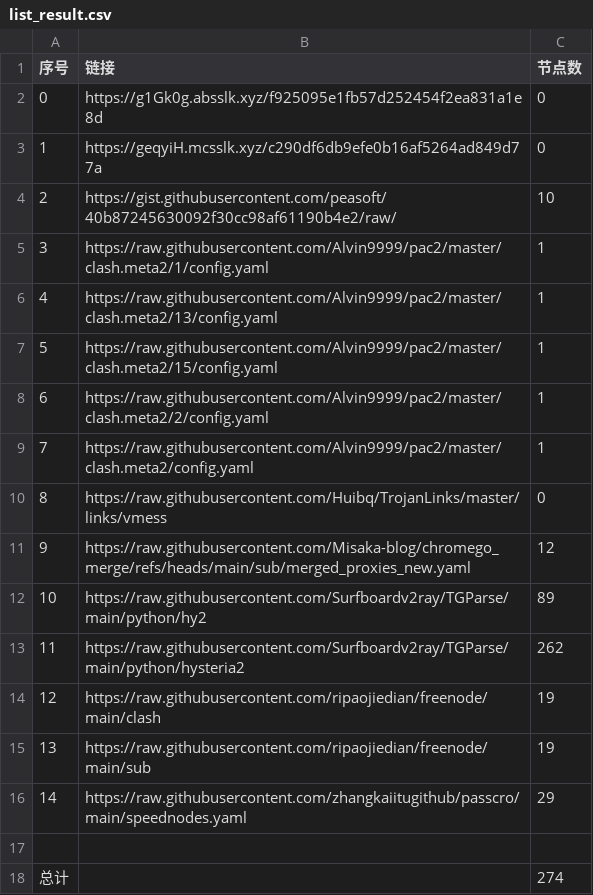
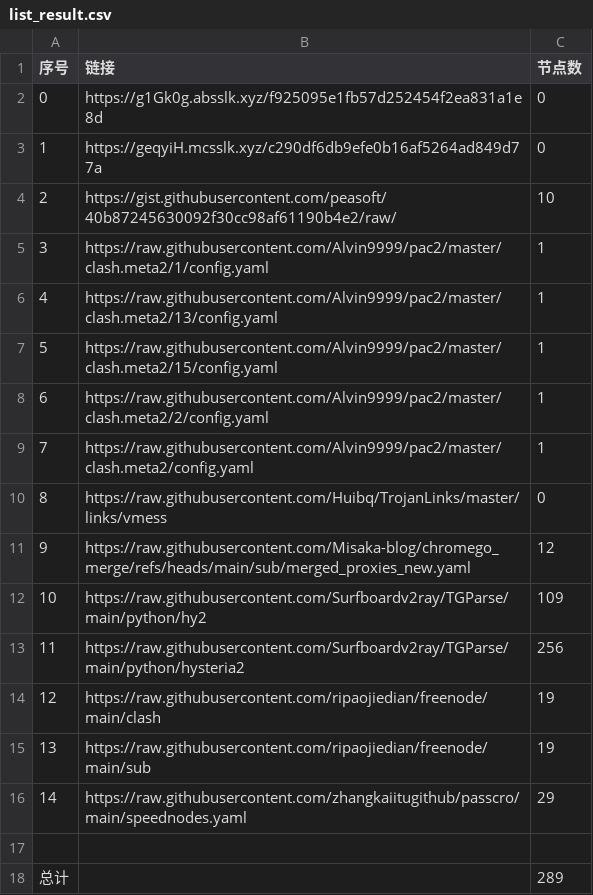
Before and after one commit to sdxinm/NoMoreWalls, a CSV file: list_result.csv, drawn as a sheet.

```diff
--- a/list_result.csv
+++ b/list_result.csv
@@ -11,4 +11,4 @@
 9,https://raw.githubusercontent.com/Misaka-blog/chromego_merge/refs/heads/main/sub/merged_proxies_new.yaml,12
-10,https://raw.githubusercontent.com/Surfboardv2ray/TGParse/main/python/hy2,89
-11,https://raw.githubusercontent.com/Surfboardv2ray/TGParse/main/python/hysteria2,262
+10,https://raw.githubusercontent.com/Surfboardv2ray/TGParse/main/python/hy2,109
+11,https://raw.githubusercontent.com/Surfboardv2ray/TGParse/main/python/hysteria2,256
 12,https://raw.githubusercontent.com/ripaojiedian/freenode/main/clash,19
@@ -17,2 +17,2 @@
 
-总计,,274
+总计,,289
```
Also changed, not shown: 7 other files.
